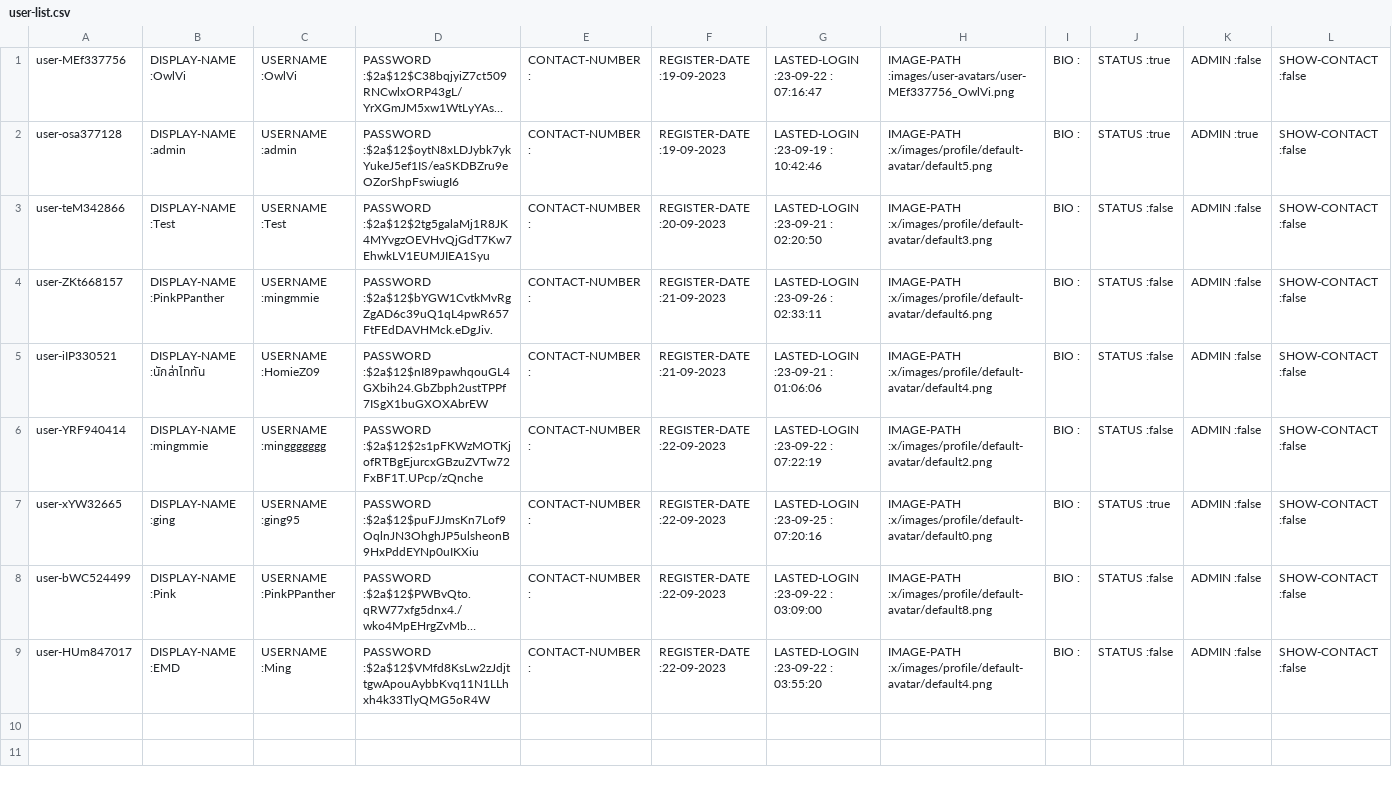
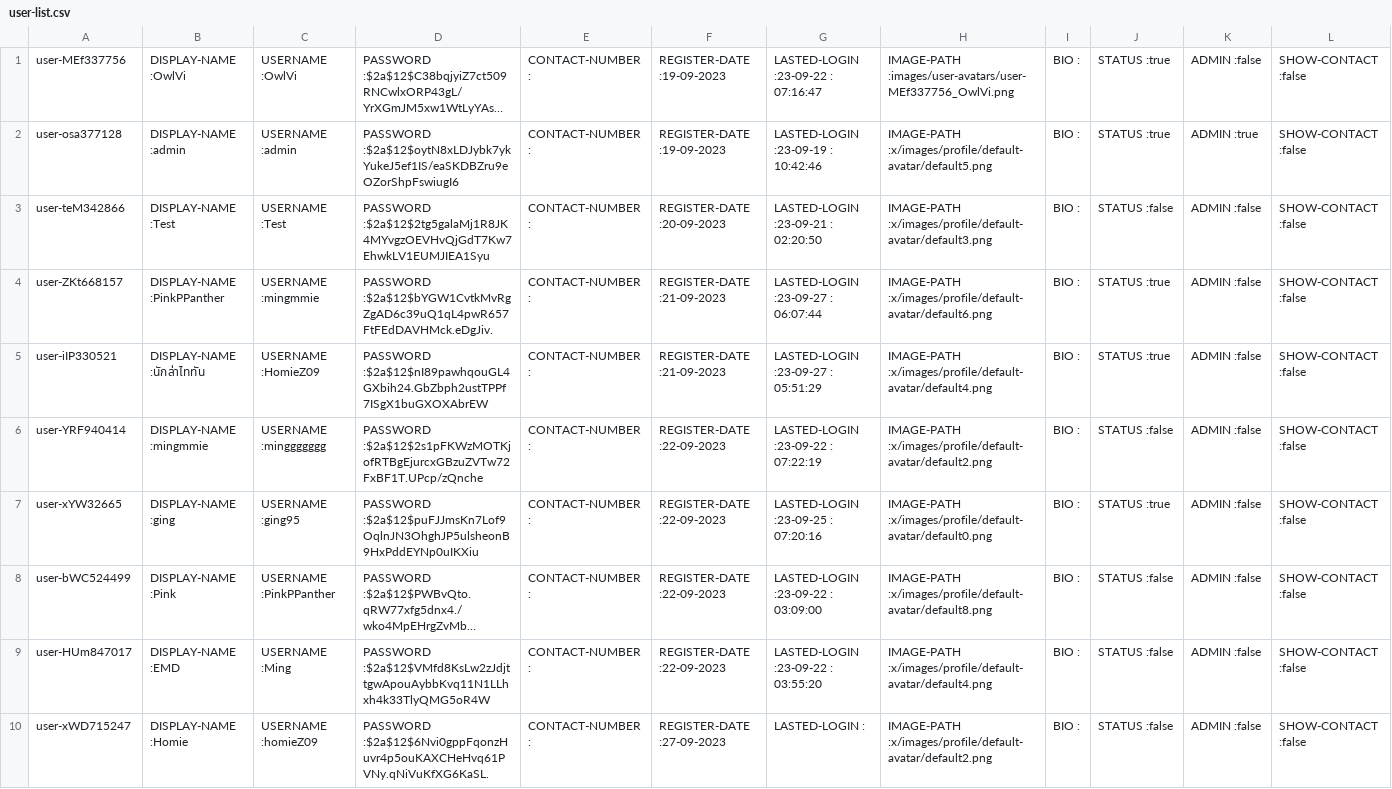
Before and after one commit to Homiez09/plasom-reunion, a CSV file: data/user-list.csv, drawn as a sheet; long unchanged cells end in …; the diff names each change by its address in the sheet, - before the commit and + after, or states it on an @@ line.

```diff
--- a/data/user-list.csv
+++ b/data/user-list.csv
-G4: LASTED-LOGIN :23-09-26 : 02:33:11
+G4: LASTED-LOGIN :23-09-27 : 06:07:44
-J4:J5: STATUS :false
+J4:J5: STATUS :true
-G5: LASTED-LOGIN :23-09-21 : 01:06:06
+G5: LASTED-LOGIN :23-09-27 : 05:51:29
+row 10: user-xWD715247 | DISPLAY-NAME :Homie | USERNAME :homieZ09 | PASSWORD :$2a$12$6Nvi0gppFqonzHuvr4p5ouKAXCHeHvq61PVNy.qNiVuKfXG6KaSL. | CONTACT-NUMBER : | REGISTER-DATE :27-09-2023 | LASTED-LOGIN : | IMAGE-PATH :x/images/profile/default-avatar/default2.png | BIO : | STATUS :false | ADMIN :false | SHOW-CONTACT :false
```
Also changed, not shown: data/event-list.csv, data/team-list.csv, 2 other files.
